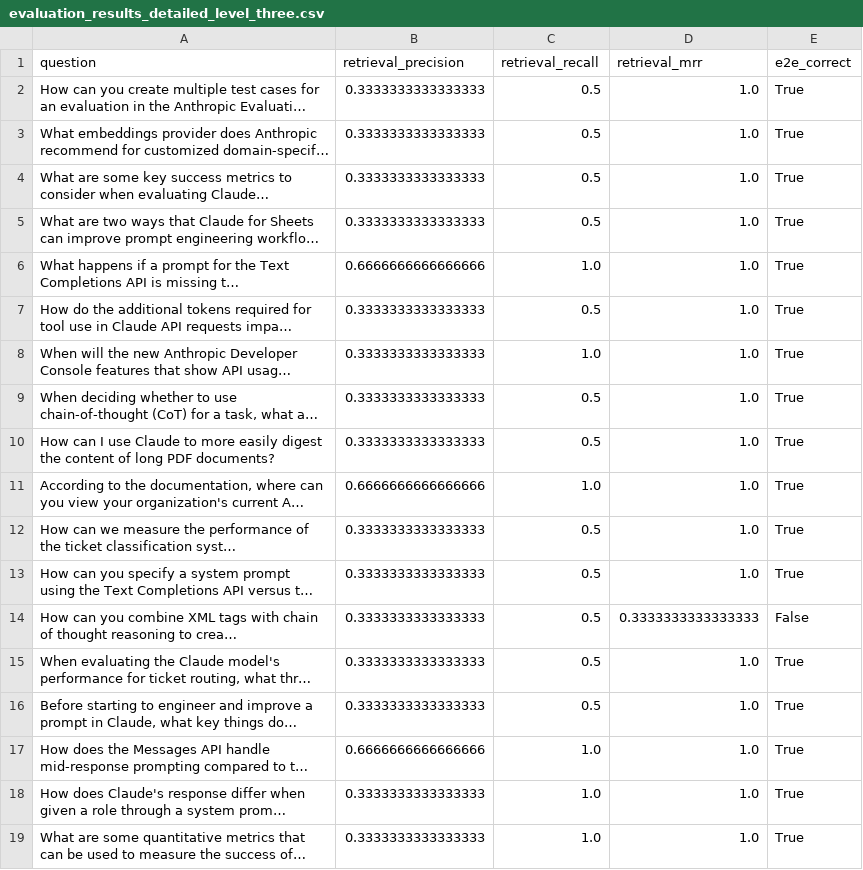
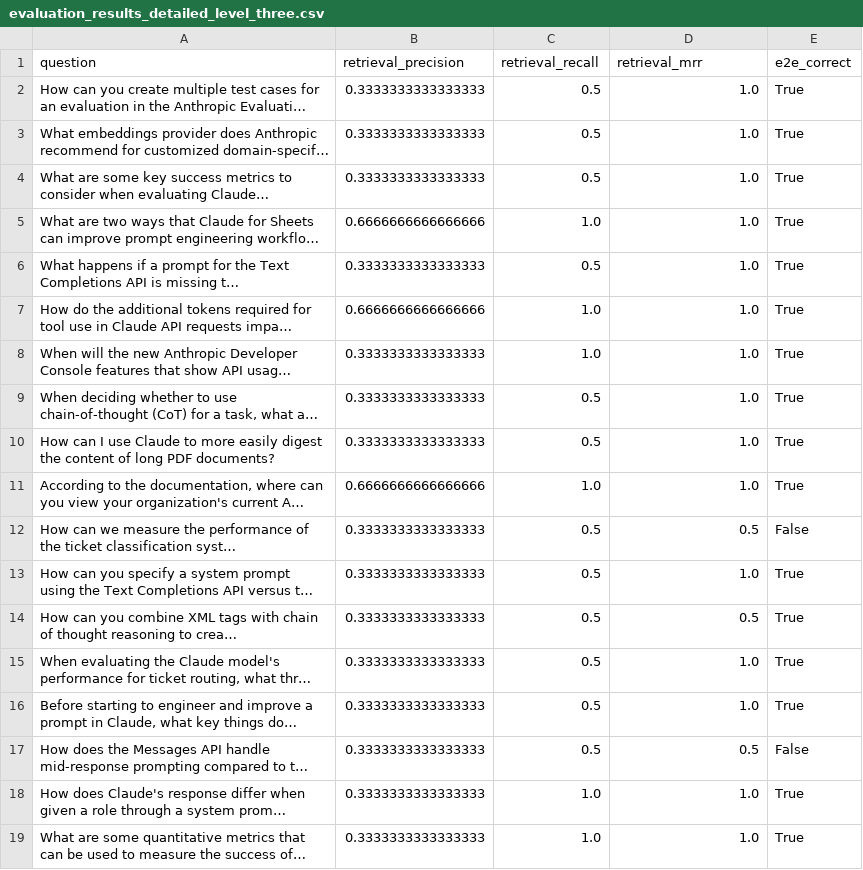
Before and after one commit to rodolfboctor/claude-cookbooks, a CSV file: skills/retrieval_augmented_generation/evaluation/csvs/evaluation_results_detailed_level_three.csv, drawn as a sheet; only a part is shown; long unchanged cells end in …; the diff covers the shown part only; the diff names each change by its address in the sheet, - before the commit and + after, or states it on an @@ line.

```diff
--- a/skills/retrieval_augmented_generation/evaluation/csvs/evaluation_results_detailed_level_three.csv
+++ b/skills/retrieval_augmented_generation/evaluation/csvs/evaluation_results_detailed_level_three.csv
-B5 (retrieval_precision): 0.3333333333333333
+B5 (retrieval_precision): 0.6666666666666666
-C5 (retrieval_recall): 0.5
+C5 (retrieval_recall): 1.0
-B6 (retrieval_precision): 0.6666666666666666
+B6 (retrieval_precision): 0.3333333333333333
-C6 (retrieval_recall): 1.0
+C6 (retrieval_recall): 0.5
-B7 (retrieval_precision): 0.3333333333333333
+B7 (retrieval_precision): 0.6666666666666666
-C7 (retrieval_recall): 0.5
+C7 (retrieval_recall): 1.0
-D12 (retrieval_mrr): 1.0
+D12 (retrieval_mrr): 0.5
-E12 (e2e_correct): True
+E12 (e2e_correct): False
-D14 (retrieval_mrr): 0.3333333333333333
+D14 (retrieval_mrr): 0.5
-E14 (e2e_correct): False
+E14 (e2e_correct): True
-B17 (retrieval_precision): 0.6666666666666666
+B17 (retrieval_precision): 0.3333333333333333
-C17 (retrieval_recall): 1.0
+C17 (retrieval_recall): 0.5
-D17 (retrieval_mrr): 1.0
+D17 (retrieval_mrr): 0.5
-E17 (e2e_correct): True
+E17 (e2e_correct): False
```
Also changed, not shown: 61 edited cells elsewhere in this file, 18 other files.
